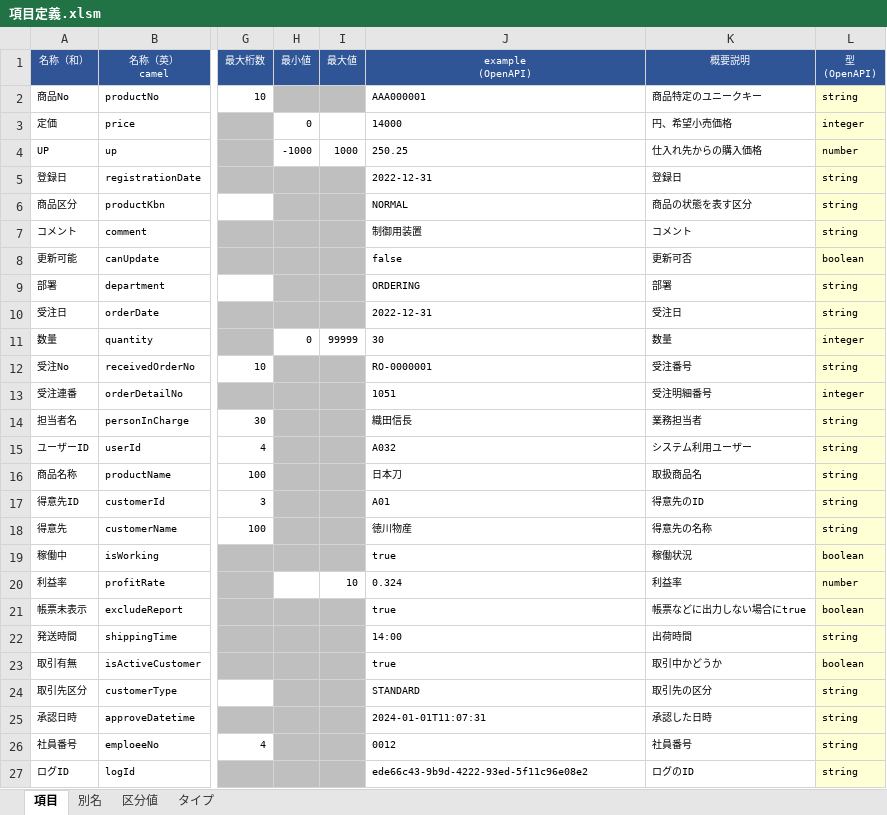
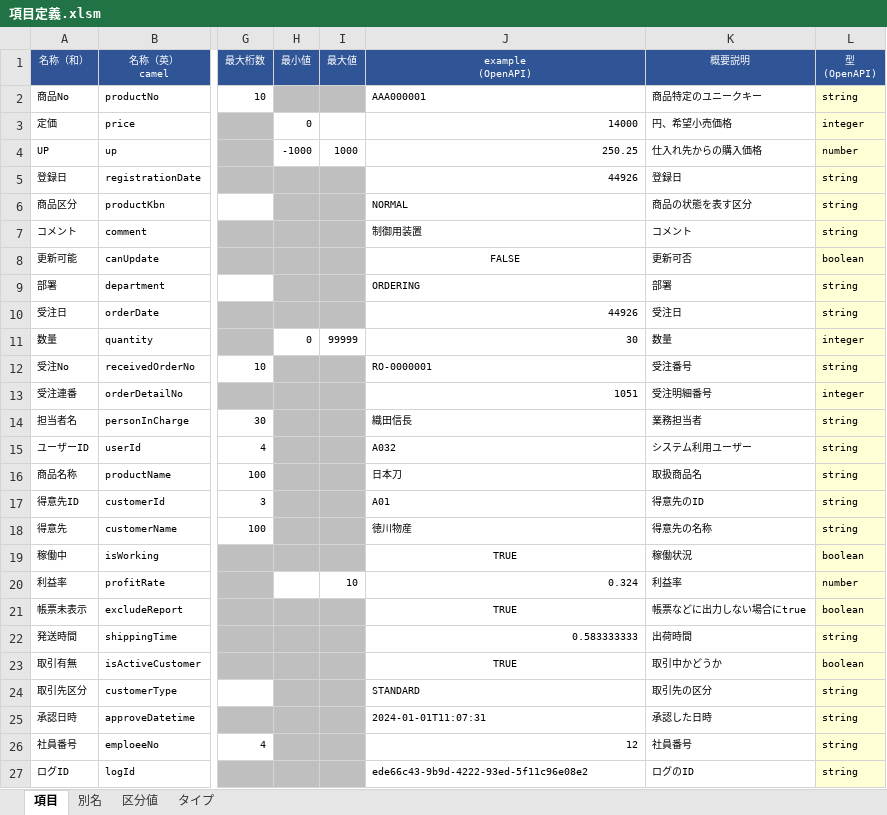
Before and after one commit to teru-0529/define-monad, an Excel workbook: 項目定義.xlsm, sheet 項目, drawn as a sheet; only a part is shown, gaps mark what is left out; values as stored, in another font and other column widths than the file's, no borders; conditional formats not drawn; the diff names each change by its address in the sheet, - before the commit and + after, or states it on an @@ line.

```diff
--- a/項目定義.xlsm (sheet 項目)
+++ b/項目定義.xlsm (sheet 項目)
-J3:J4 alignment: left
+J3:J4 alignment: right
-J5 (example (OpenAPI)): 2022-12-31
+J5 (example (OpenAPI)): 44926
-J8 (example (OpenAPI)): false
+J8 (example (OpenAPI)): FALSE
-J8 alignment: left
+J8 alignment: center
-J10 (example (OpenAPI)): 2022-12-31
+J10 (example (OpenAPI)): 44926
-J11 alignment: left
+J11 alignment: right
-J13 alignment: left
+J13 alignment: right
-J19 (example (OpenAPI)): true
+J19 (example (OpenAPI)): TRUE
-J19 alignment: left
+J19 alignment: center
-J20 alignment: left
+J20 alignment: right
-J21 (example (OpenAPI)): true
+J21 (example (OpenAPI)): TRUE
-J21 alignment: left
+J21 alignment: center
-J22 (example (OpenAPI)): 14:00
+J22 (example (OpenAPI)): 0.583333333
-J23 (example (OpenAPI)): true
+J23 (example (OpenAPI)): TRUE
-J23 alignment: left
+J23 alignment: center
-J26 (example (OpenAPI)): 0012
+J26 (example (OpenAPI)): 12
```
Also changed, not shown: 3 other files.
